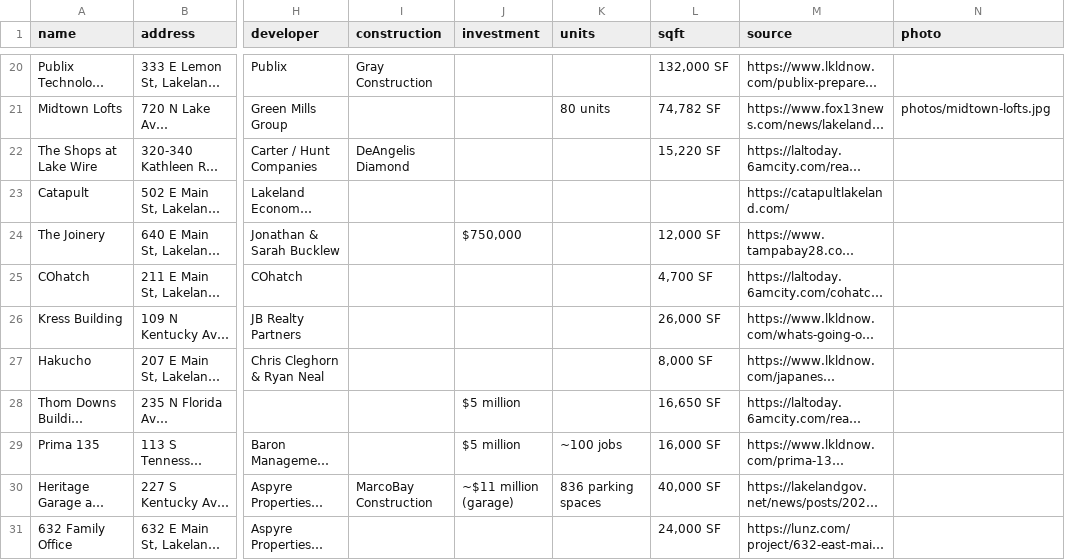
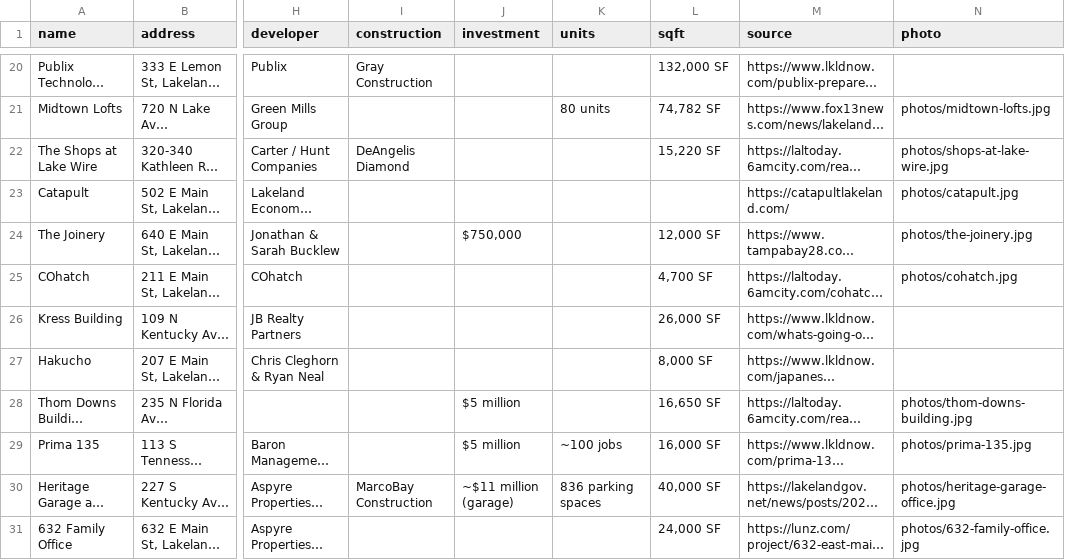
Before and after one commit to christin-strawbridge/lakeland-development-tracker, a CSV file: lakeland-projects.csv, drawn as a sheet; only a part is shown, gaps mark what is left out; long unchanged cells end in …; the diff names each change by its address in the sheet, - before the commit and + after, or states it on an @@ line.

Commit message:
Link 8 photos; status shown by pin fill

```diff
--- a/lakeland-projects.csv
+++ b/lakeland-projects.csv
-N22 (photo): (empty)
+N22 (photo): photos/shops-at-lake-wire.jpg
-N23 (photo): (empty)
+N23 (photo): photos/catapult.jpg
-N24 (photo): (empty)
+N24 (photo): photos/the-joinery.jpg
-N25 (photo): (empty)
+N25 (photo): photos/cohatch.jpg
-N28 (photo): (empty)
+N28 (photo): photos/thom-downs-building.jpg
-N29 (photo): (empty)
+N29 (photo): photos/prima-135.jpg
-N30 (photo): (empty)
+N30 (photo): photos/heritage-garage-office.jpg
-N31 (photo): (empty)
+N31 (photo): photos/632-family-office.jpg
```
Also changed, not shown: 1 other file.
